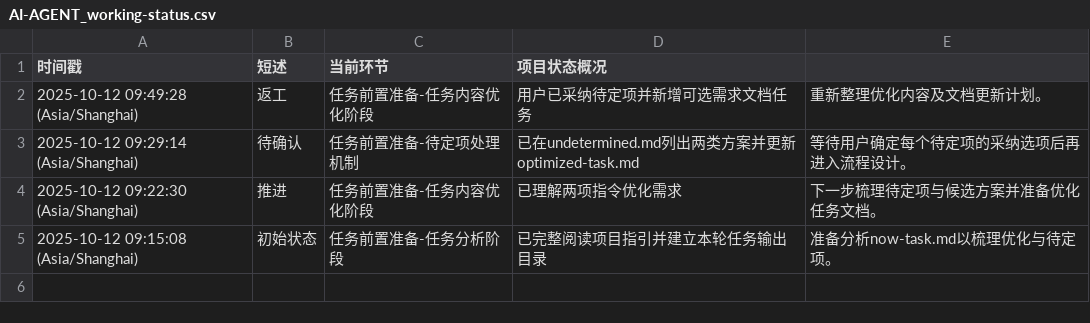
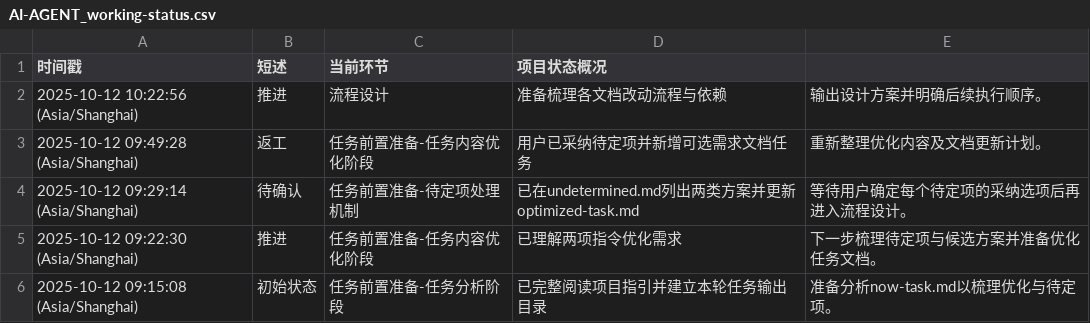
Before and after one commit to Onlykrizz/prompt-for-code, a CSV file: ai-agent-output/2025-10-12T09-14-32_UTC+8_优化MCP日志规范/AI-AGENT_working-status.csv, drawn as a sheet; the diff names each change by its address in the sheet, - before the commit and + after, or states it on an @@ line.

```diff
--- a/ai-agent-output/2025-10-12T09-14-32_UTC+8_优化MCP日志规范/AI-AGENT_working-status.csv
+++ b/ai-agent-output/2025-10-12T09-14-32_UTC+8_优化MCP日志规范/AI-AGENT_working-status.csv
+row 2: 2025-10-12 10:22:56 (Asia/Shanghai) | 推进 | 流程设计 | 准备梳理各文档改动流程与依赖 | 输出设计方案并明确后续执行顺序。
```
Also changed, not shown: ai-agent-output/2025-10-12T09-14-32_UTC+8_优化MCP日志规范/mcp-log.csv, 1 other file.
